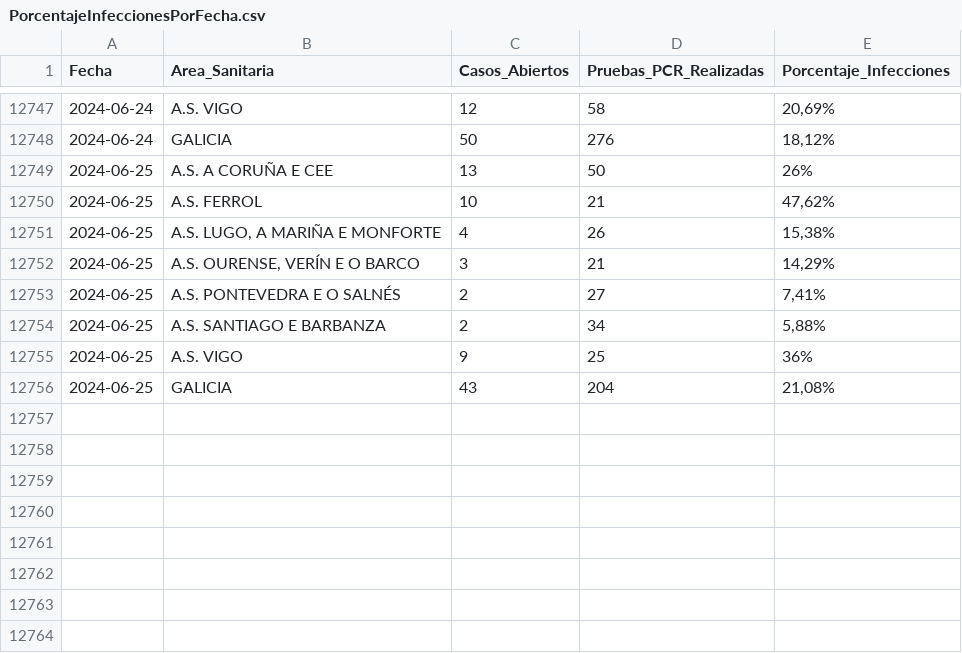
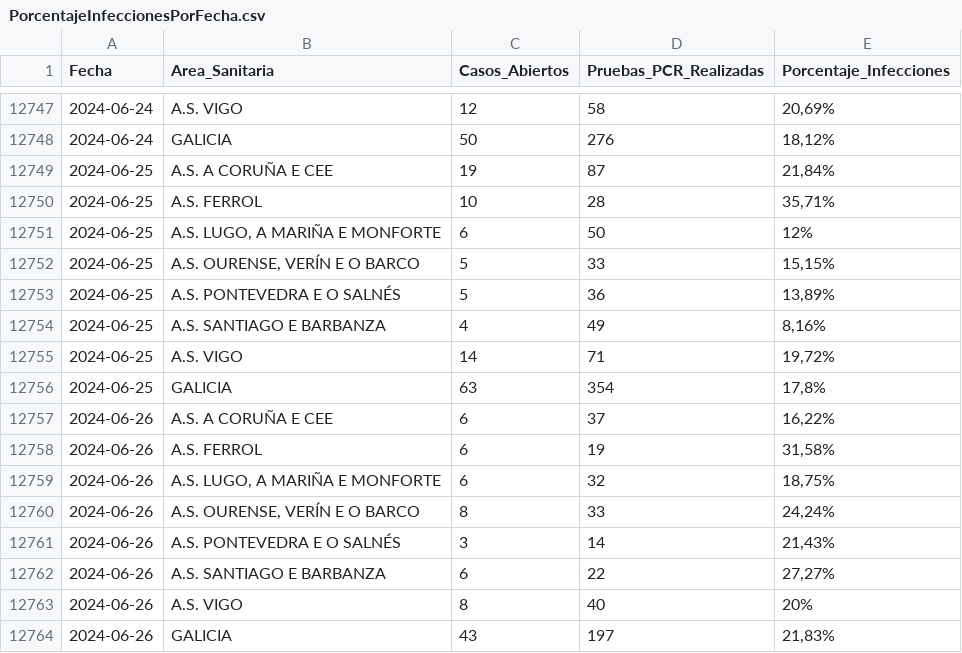
Before and after one commit to jjelosua/sergas-covid19-data, a CSV file: PorcentajeInfeccionesPorFecha.csv, drawn as a sheet; only a part is shown, gaps mark what is left out; the diff covers the shown part only.

```diff
--- a/PorcentajeInfeccionesPorFecha.csv
+++ b/PorcentajeInfeccionesPorFecha.csv
@@ -12748,9 +12748,17 @@ Fecha,Area_Sanitaria,Casos_Abiertos,Pruebas_PCR_Realizadas,Porcentaje_Infeccione
 2024-06-24,"GALICIA","50","276","18,12%"
-2024-06-25,"A.S. A CORUÑA E CEE","13","50","26%"
-2024-06-25,"A.S. FERROL","10","21","47,62%"
-2024-06-25,"A.S. LUGO, A MARIÑA E MONFORTE","4","26","15,38%"
-2024-06-25,"A.S. OURENSE, VERÍN E O BARCO","3","21","14,29%"
-2024-06-25,"A.S. PONTEVEDRA E O SALNÉS","2","27","7,41%"
-2024-06-25,"A.S. SANTIAGO E BARBANZA","2","34","5,88%"
-2024-06-25,"A.S. VIGO","9","25","36%"
-2024-06-25,"GALICIA","43","204","21,08%"
+2024-06-25,"A.S. A CORUÑA E CEE","19","87","21,84%"
+2024-06-25,"A.S. FERROL","10","28","35,71%"
+2024-06-25,"A.S. LUGO, A MARIÑA E MONFORTE","6","50","12%"
+2024-06-25,"A.S. OURENSE, VERÍN E O BARCO","5","33","15,15%"
+2024-06-25,"A.S. PONTEVEDRA E O SALNÉS","5","36","13,89%"
+2024-06-25,"A.S. SANTIAGO E BARBANZA","4","49","8,16%"
+2024-06-25,"A.S. VIGO","14","71","19,72%"
+2024-06-25,"GALICIA","63","354","17,8%"
+2024-06-26,"A.S. A CORUÑA E CEE","6","37","16,22%"
+2024-06-26,"A.S. FERROL","6","19","31,58%"
+2024-06-26,"A.S. LUGO, A MARIÑA E MONFORTE","6","32","18,75%"
+2024-06-26,"A.S. OURENSE, VERÍN E O BARCO","8","33","24,24%"
+2024-06-26,"A.S. PONTEVEDRA E O SALNÉS","3","14","21,43%"
+2024-06-26,"A.S. SANTIAGO E BARBANZA","6","22","27,27%"
+2024-06-26,"A.S. VIGO","8","40","20%"
+2024-06-26,"GALICIA","43","197","21,83%"
```
Also changed, not shown: 50 edited cells elsewhere in this file, ActivosCuradosFallecidos.csv, OcupacionCamasHospital.csv, 1 other file.
